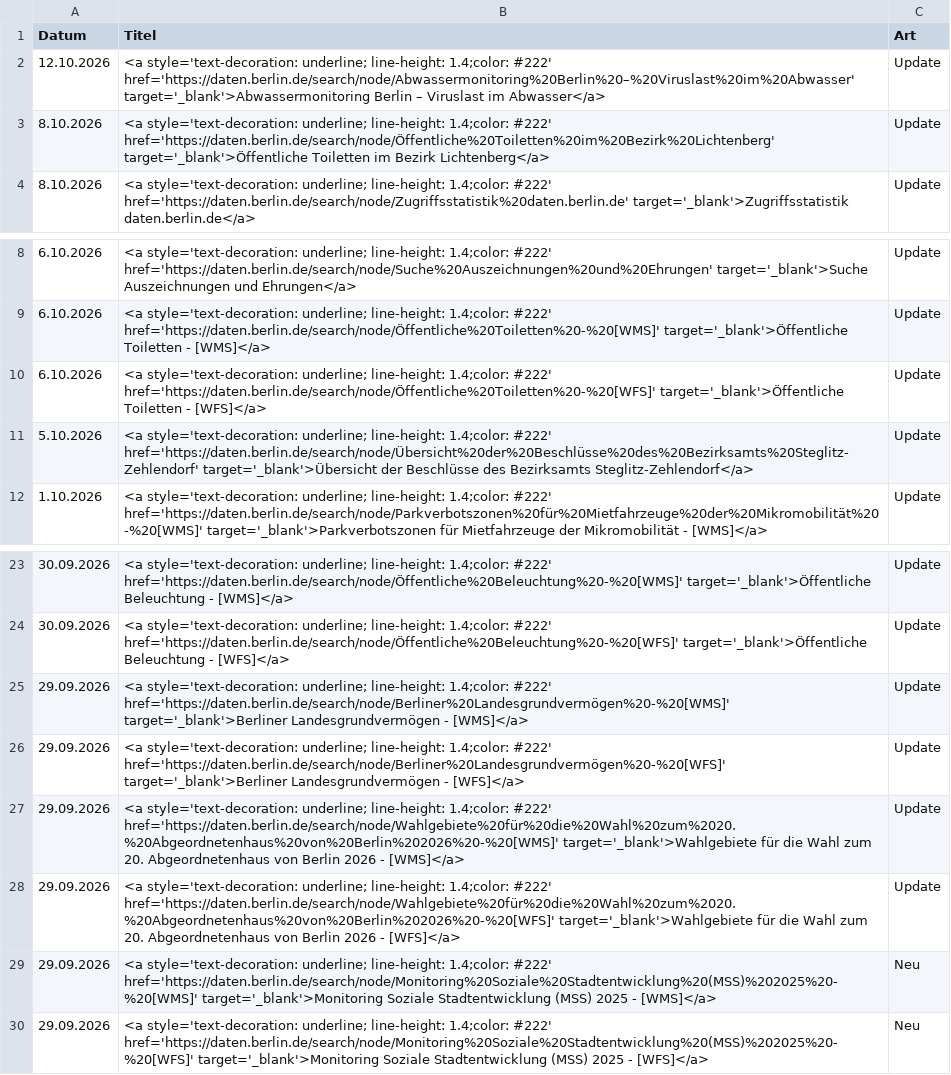
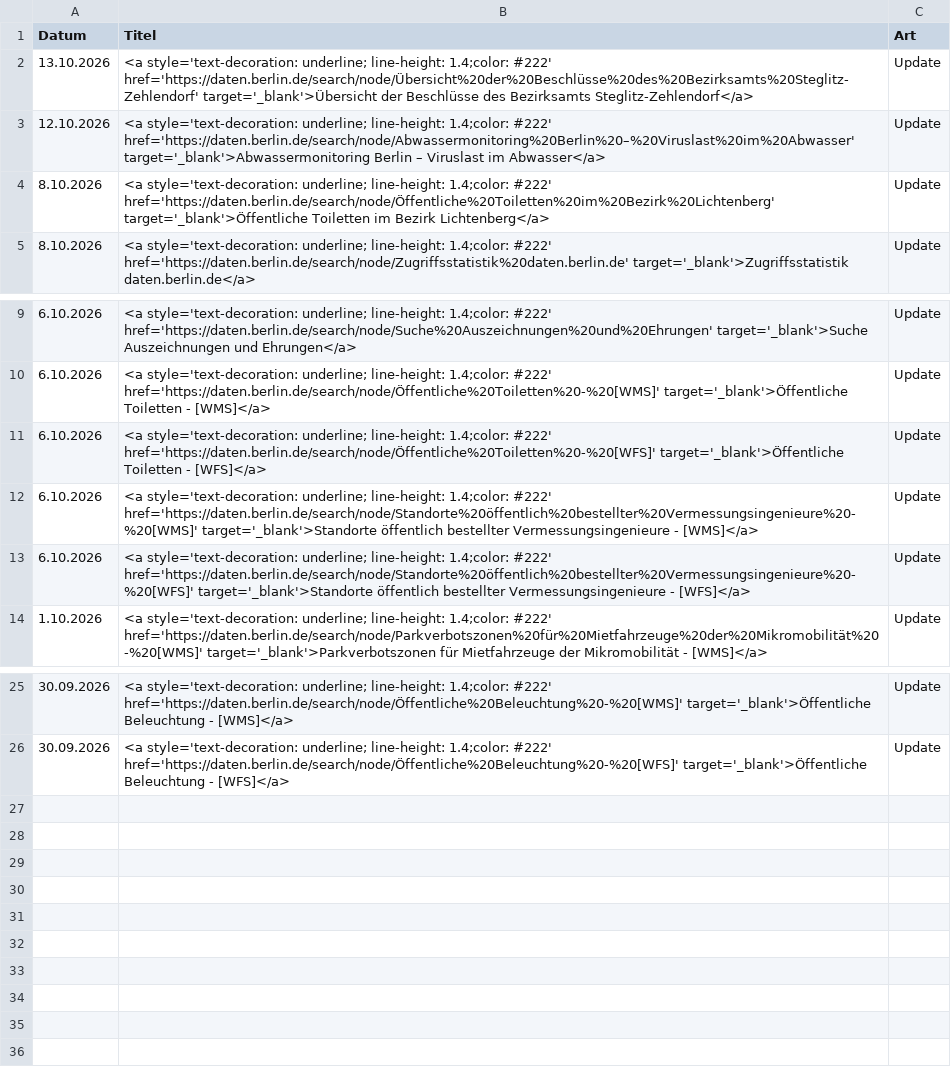
Before and after one commit to technologiestiftung/odis-datenportal-uebersicht, a CSV file: data/overviewDays.csv, drawn as a sheet; only a part is shown, gaps mark what is left out.

```diff
--- a/data/overviewDays.csv
+++ b/data/overviewDays.csv
@@ -1,2 +1,3 @@
 Datum,Titel,Art
+13.10.2026,<a style='text-decoration: underline; line-height: 1.4;color: #222' href='https://daten.berlin.de/search/node/Übersicht%20der%20Beschlüsse%20des%20Bezirksamts%20Steglitz-Zehlendorf' target='_blank'>Übersicht der Beschlüsse des Bezirksamts Steglitz-Zehlendorf</a>,Update
 12.10.2026,<a style='text-decoration: underline; line-height: 1.4;color: #222' href='https://daten.berlin.de/search/node/Abwassermonitoring%20Berlin%20–%20Viruslast%20im%20Abwasser' target='_blank'>Abwassermonitoring Berlin – Viruslast im Abwasser</a>,Update
@@ -10,3 +11,4 @@ Datum,Titel,Art
 6.10.2026,<a style='text-decoration: underline; line-height: 1.4;color: #222' href='https://daten.berlin.de/search/node/Öffentliche%20Toiletten%20-%20[WFS]' target='_blank'>Öffentliche Toiletten - [WFS]</a>,Update
-5.10.2026,<a style='text-decoration: underline; line-height: 1.4;color: #222' href='https://daten.berlin.de/search/node/Übersicht%20der%20Beschlüsse%20des%20Bezirksamts%20Steglitz-Zehlendorf' target='_blank'>Übersicht der Beschlüsse des Bezirksamts Steglitz-Zehlendorf</a>,Update
+6.10.2026,<a style='text-decoration: underline; line-height: 1.4;color: #222' href='https://daten.berlin.de/search/node/Standorte%20öffentlich%20bestellter%20Vermessungsingenieure%20-%20[WMS]' target='_blank'>Standorte öffentlich bestellter Vermessungsingenieure - [WMS]</a>,Update
+6.10.2026,<a style='text-decoration: underline; line-height: 1.4;color: #222' href='https://daten.berlin.de/search/node/Standorte%20öffentlich%20bestellter%20Vermessungsingenieure%20-%20[WFS]' target='_blank'>Standorte öffentlich bestellter Vermessungsingenieure - [WFS]</a>,Update
 1.10.2026,<a style='text-decoration: underline; line-height: 1.4;color: #222' href='https://daten.berlin.de/search/node/Parkverbotszonen%20für%20Mietfahrzeuge%20der%20Mikromobilität%20-%20[WMS]' target='_blank'>Parkverbotszonen für Mietfahrzeuge der Mikromobilität - [WMS]</a>,Update
@@ -24,7 +26 @@ Datum,Titel,Art
 30.09.2026,<a style='text-decoration: underline; line-height: 1.4;color: #222' href='https://daten.berlin.de/search/node/Öffentliche%20Beleuchtung%20-%20[WFS]' target='_blank'>Öffentliche Beleuchtung - [WFS]</a>,Update
-29.09.2026,<a style='text-decoration: underline; line-height: 1.4;color: #222' href='https://daten.berlin.de/search/node/Berliner%20Landesgrundvermögen%20-%20[WMS]' target='_blank'>Berliner Landesgrundvermögen - [WMS]</a>,Update
-29.09.2026,<a style='text-decoration: underline; line-height: 1.4;color: #222' href='https://daten.berlin.de/search/node/Berliner%20Landesgrundvermögen%20-%20[WFS]' target='_blank'>Berliner Landesgrundvermögen - [WFS]</a>,Update
-29.09.2026,<a style='text-decoration: underline; line-height: 1.4;color: #222' href='https://daten.berlin.de/search/node/Wahlgebiete%20für%20die%20Wahl%20zum%2020.%20Abgeordnetenhaus%20von%20Berlin%202026%20-%20[WMS]' target='_blank'>Wahlgebiete für die Wahl zum 20. Abgeordnetenhaus von Berlin 2026 - [WMS]</a>,Update
-29.09.2026,<a style='text-decoration: underline; line-height: 1.4;color: #222' href='https://daten.berlin.de/search/node/Wahlgebiete%20für%20die%20Wahl%20zum%2020.%20Abgeordnetenhaus%20von%20Berlin%202026%20-%20[WFS]' target='_blank'>Wahlgebiete für die Wahl zum 20. Abgeordnetenhaus von Berlin 2026 - [WFS]</a>,Update
-29.09.2026,<a style='text-decoration: underline; line-height: 1.4;color: #222' href='https://daten.berlin.de/search/node/Monitoring%20Soziale%20Stadtentwicklung%20(MSS)%202025%20-%20[WMS]' target='_blank'>Monitoring Soziale Stadtentwicklung (MSS) 2025 - [WMS]</a>,Neu
-29.09.2026,<a style='text-decoration: underline; line-height: 1.4;color: #222' href='https://daten.berlin.de/search/node/Monitoring%20Soziale%20Stadtentwicklung%20(MSS)%202025%20-%20[WFS]' target='_blank'>Monitoring Soziale Stadtentwicklung (MSS) 2025 - [WFS]</a>,Neu
```
Also changed, not shown: 1 other file.
